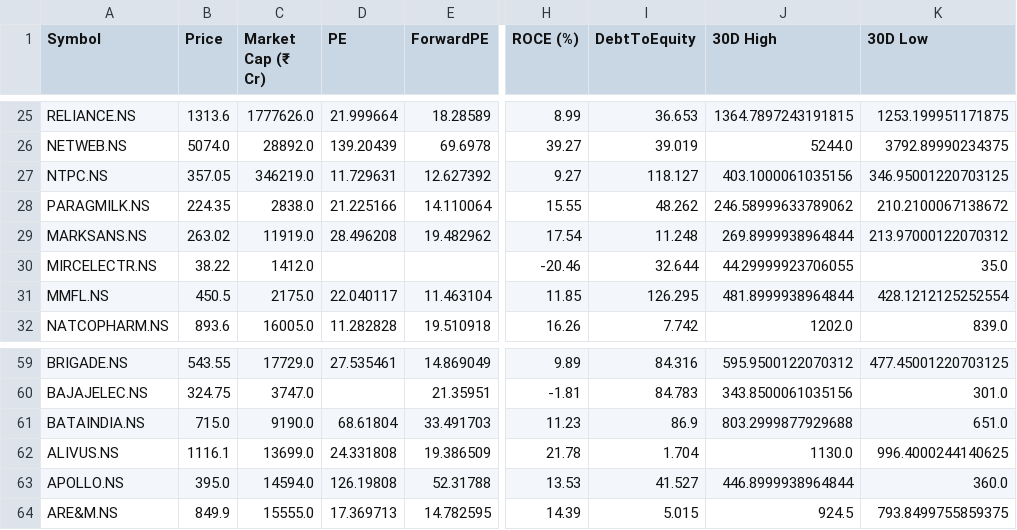
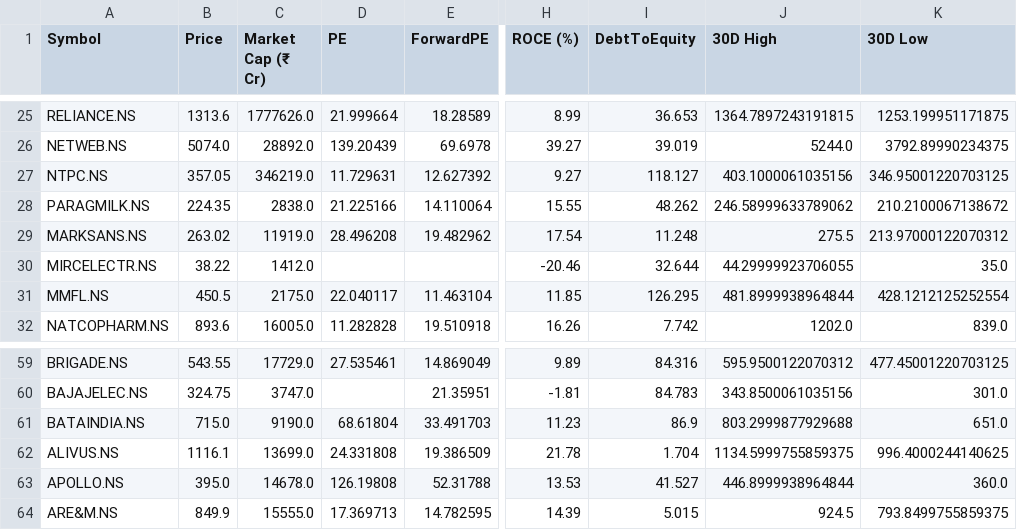
Before and after one commit to rsh-lab/nse-stock-dashboard, a CSV file: stocks.csv, drawn as a sheet; only a part is shown, gaps mark what is left out; the diff covers the shown part only; the diff names each change by its address in the sheet, - before the commit and + after, or states it on an @@ line.

```diff
--- a/stocks.csv
+++ b/stocks.csv
-J29 (30D High): 269.8999938964844
+J29 (30D High): 275.5
-J62 (30D High): 1130.0
+J62 (30D High): 1134.5999755859375
-C63 (Market Cap (₹ Cr)): 14594.0
+C63 (Market Cap (₹ Cr)): 14678.0
```
Also changed, not shown: 13 edited cells elsewhere in this file.
